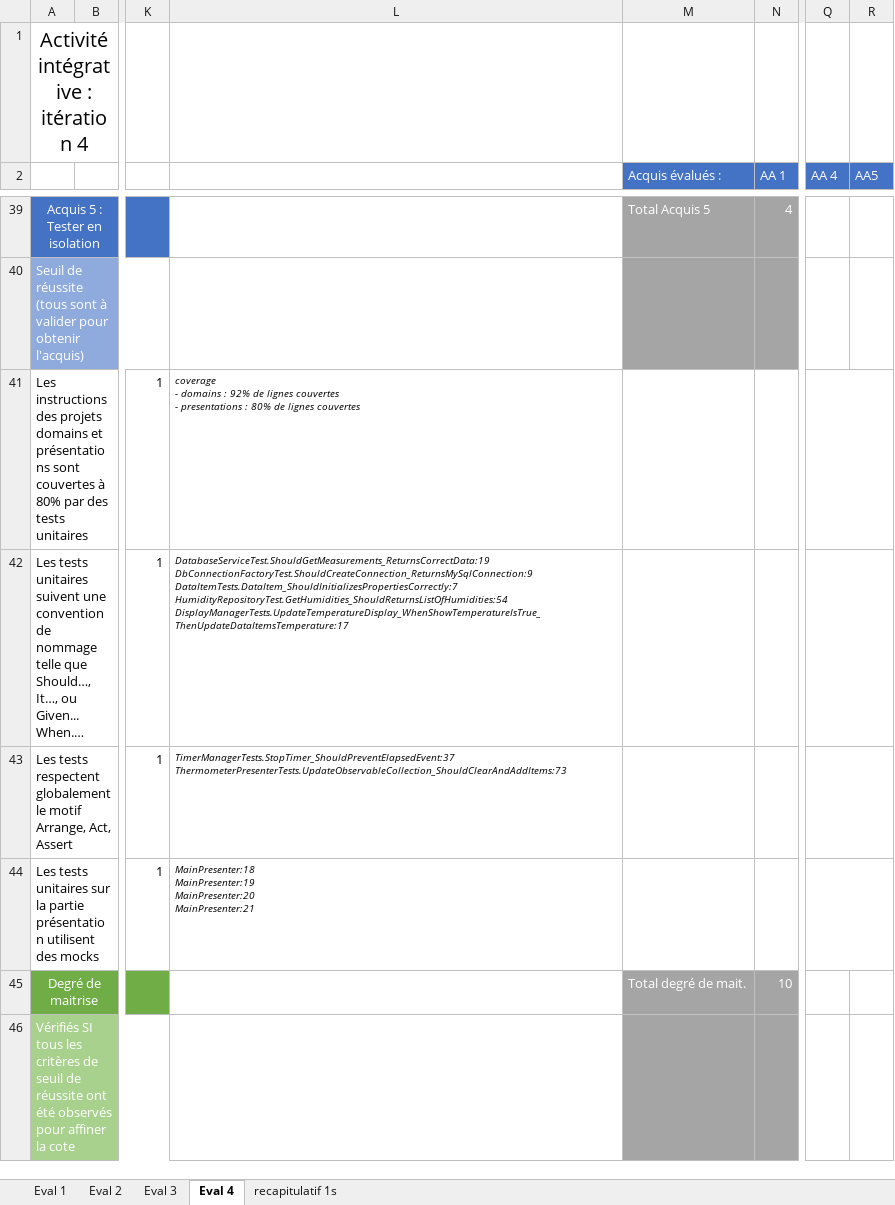
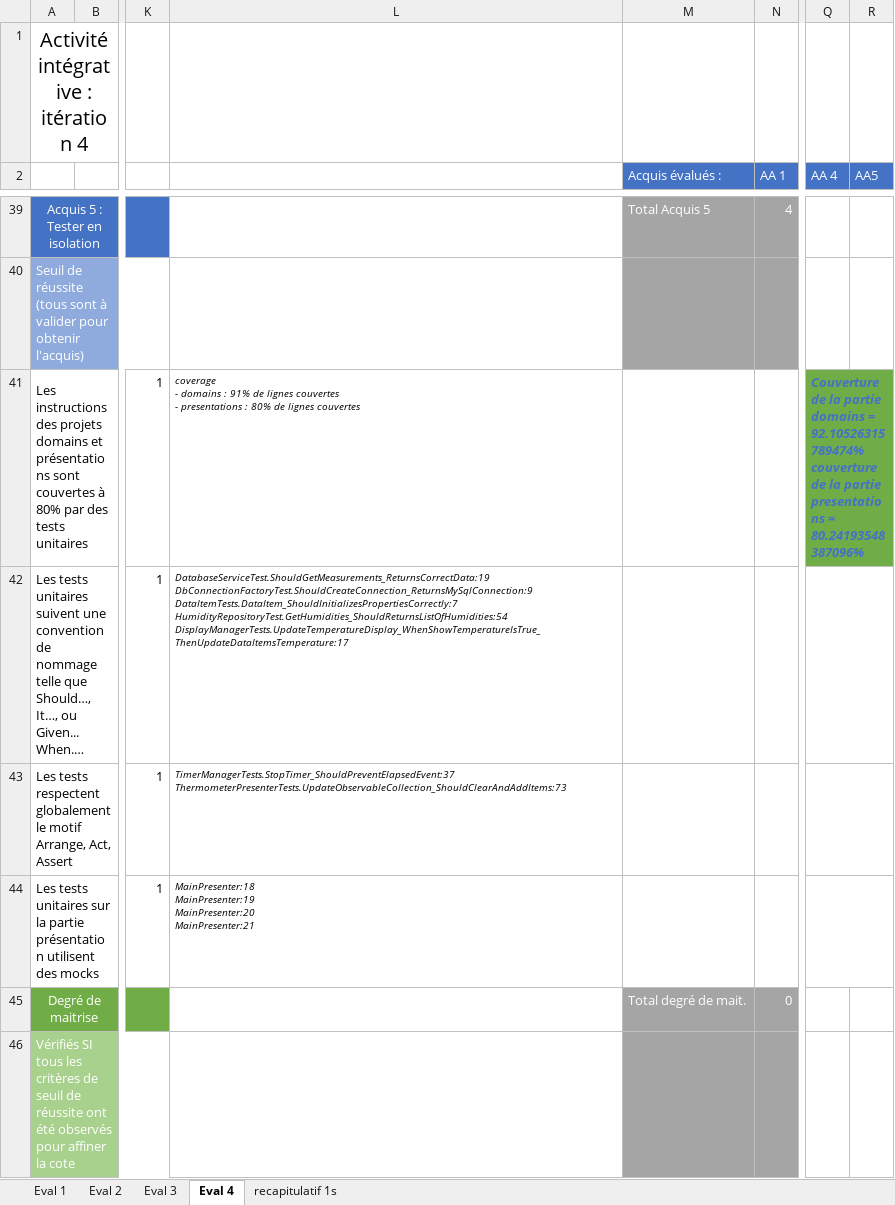
Before and after one commit to RubenYildiz21/stas-monitor, an Excel workbook: AI_Eval_2023_2024.xlsx, sheet Eval 4, drawn as a sheet; only a part is shown, gaps mark what is left out; long unchanged cells end in …; values as stored, in another font and other column widths than the file's, no borders; conditional formats not drawn; ↵ is a line break in a cell; the diff covers the shown part only; the diff names each change by its address in the sheet, - before the commit and + after, or states it on an @@ line.

```diff
--- a/AI_Eval_2023_2024.xlsx (sheet Eval 4)
+++ b/AI_Eval_2023_2024.xlsx (sheet Eval 4)
-L41: …domains : 92% de lignes…
+L41: …domains : 91% de lignes…
-Q41 (AA 4): (empty)
+Q41 (AA 4): Couverture de la partie domains = 92.10526315789474% ↵ couverture de la partie presentations = 80.24193548387096%
-Q41:R41 fill: none
+Q41:R41 fill: #70AD47
-N45 (AA 1): 10
+N45 (AA 1): 0
```
Also changed, not shown: 17 edited cells and cell formats elsewhere in this sheet, sheet recapitulatif 1s.
